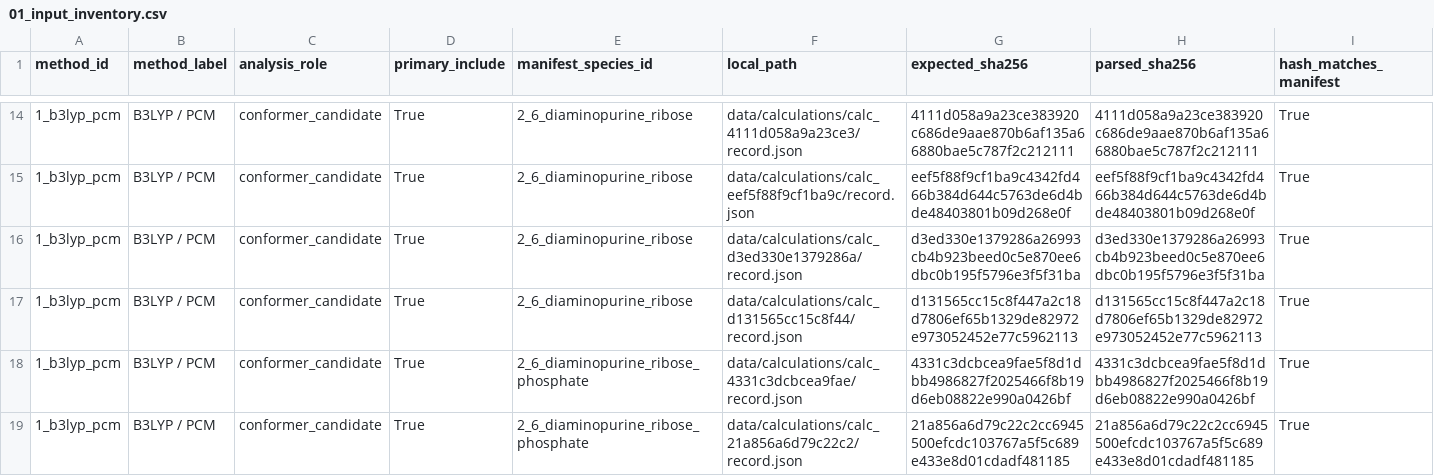
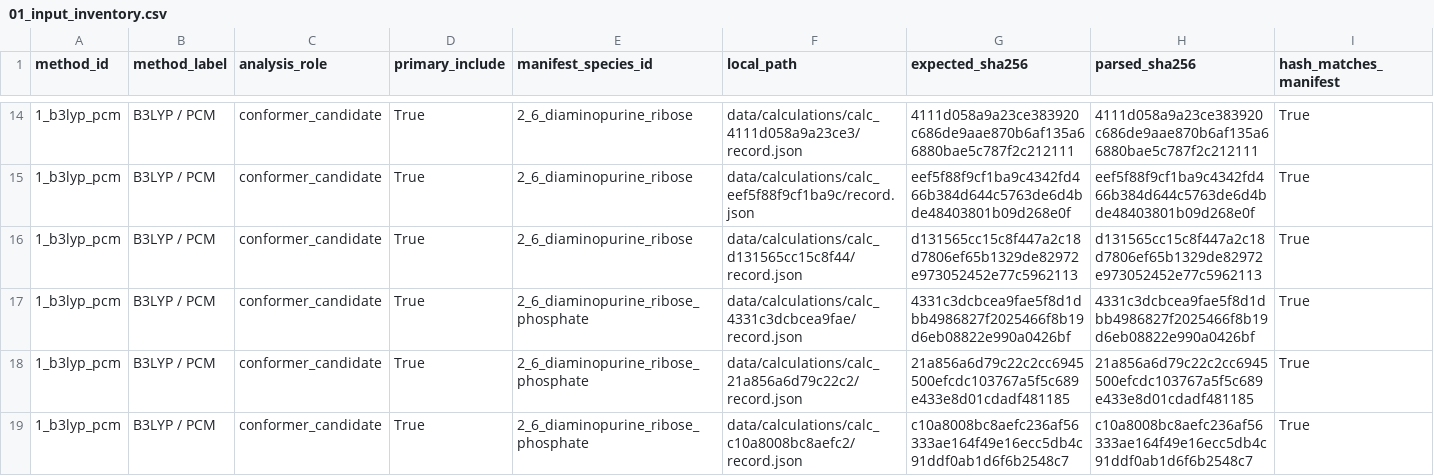
Before and after one commit to ishgits/acgut-thermodynamics, a CSV file: data/published/continuum/01_input_inventory.csv, drawn as a sheet; only a part is shown, gaps mark what is left out; the shorter side is filled out with more unchanged rows; rows hold the shown columns only; the diff covers the shown part only; the diff names each change by its address in the sheet, - before the commit and + after, or states it on an @@ line.

```diff
--- a/data/published/continuum/01_input_inventory.csv
+++ b/data/published/continuum/01_input_inventory.csv
-row 16: 1_b3lyp_pcm | B3LYP / PCM | conformer_candidate | True | 2_6_diaminopurine_ribose | data/calculations/calc_d3ed330e1379286a/record.json | d3ed330e1379286a26993cb4b923beed0c5e870ee6dbc0b195f5796e3f5f31ba | d3ed330e1379286a26993cb4b923beed0c5e870ee6dbc0b195f5796e3f5f31ba | True
```
Also changed, not shown: 2 removed rows elsewhere in this file, config/calculation_manifest.csv, data/calculations/manifest.csv, 35 other files.
